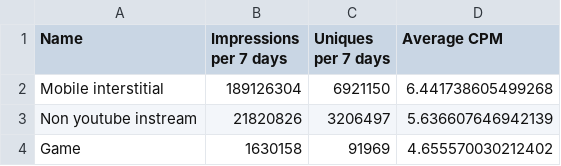
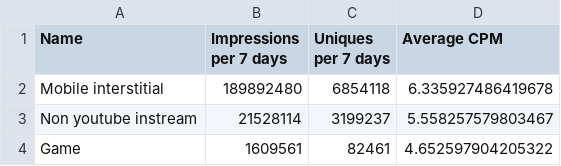
Before and after one commit to esp10mm/doubleClickReport, a CSV file: video_report.csv, drawn as a sheet.

```diff
--- a/video_report.csv
+++ b/video_report.csv
@@ -1,4 +1,4 @@
 "Name","Impressions per 7 days","Uniques per 7 days","Average CPM"
-"Mobile interstitial","189126304","6921150","6.441738605499268"
-"Non youtube instream","21820826","3206497","5.636607646942139"
-"Game","1630158","91969","4.655570030212402"
+"Mobile interstitial","189892480","6854118","6.335927486419678"
+"Non youtube instream","21528114","3199237","5.558257579803467"
+"Game","1609561","82461","4.652597904205322"
```
Also changed, not shown: display_report.csv.
